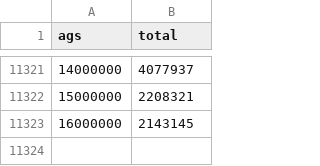
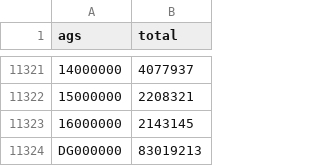
Before and after one commit to curiousleo/localzero-data-public, a CSV file: population/2018.csv, drawn as a sheet; only a part is shown, gaps mark what is left out; the diff names each change by its address in the sheet, - before the commit and + after, or states it on an @@ line.

Commit message:
add population for Germany

```diff
--- a/population/2018.csv
+++ b/population/2018.csv
+row 11324: DG000000 | 83019213
```
